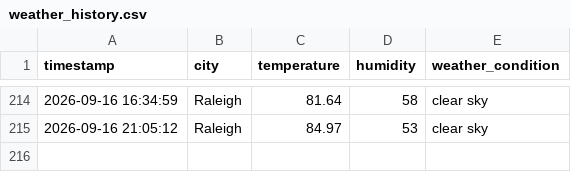
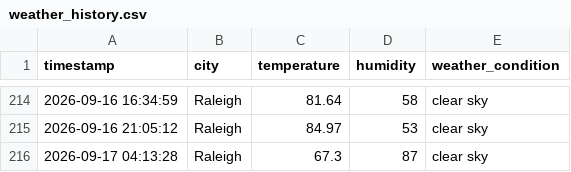
Before and after one commit to pwaltonbrown/Automated_Weather_Data_Pipeline, a CSV file: weather_history.csv, drawn as a sheet; only a part is shown, gaps mark what is left out; the diff names each change by its address in the sheet, - before the commit and + after, or states it on an @@ line.

```diff
--- a/weather_history.csv
+++ b/weather_history.csv
+row 216: 2026-09-17 04:13:28 | Raleigh | 67.3 | 87 | clear sky
```
